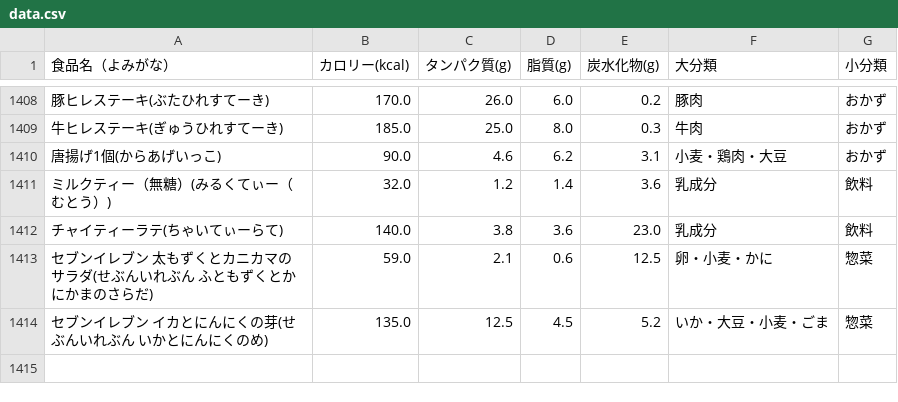
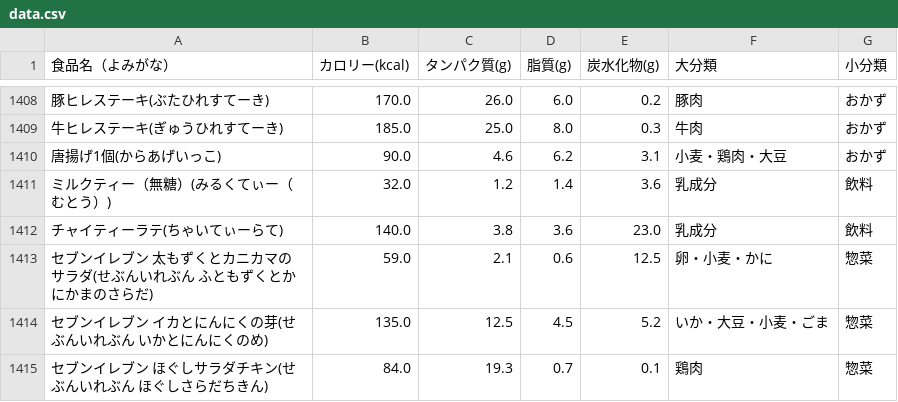
Before and after one commit to masazumikudou/pfc-counter, a CSV file: data.csv, drawn as a sheet; only a part is shown, gaps mark what is left out; the diff names each change by its address in the sheet, - before the commit and + after, or states it on an @@ line.

Commit message:
Update data.csv

```diff
--- a/data.csv
+++ b/data.csv
+row 1415: セブンイレブン ほぐしサラダチキン(せぶんいれぶん ほぐしさらだちきん) | 84.0 | 19.3 | 0.7 | 0.1 | 鶏肉 | 惣菜
```
